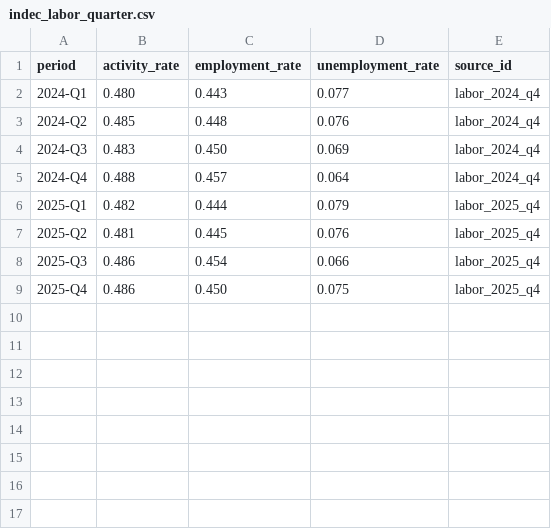
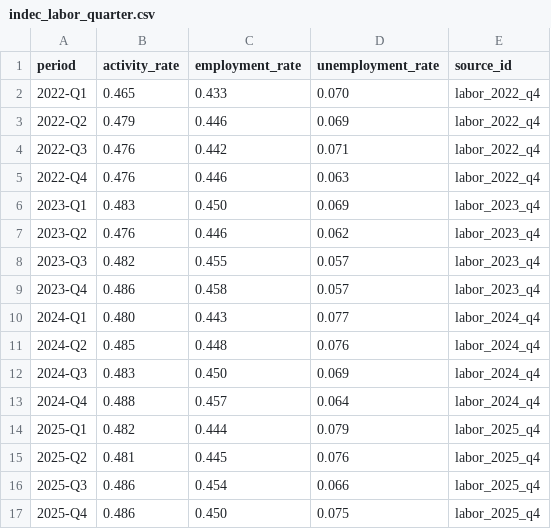
Before and after one commit to matuteiglesias/indice-pobreza-UBA, a CSV file: science/commissioning/benchmarks/indec_labor_quarter.csv, drawn as a sheet.

Commit message:
data: extend official labor benchmarks to 2022-2025

```diff
--- a/science/commissioning/benchmarks/indec_labor_quarter.csv
+++ b/science/commissioning/benchmarks/indec_labor_quarter.csv
@@ -1,2 +1,10 @@
 period,activity_rate,employment_rate,unemployment_rate,source_id
+2022-Q1,0.465,0.433,0.070,labor_2022_q4
+2022-Q2,0.479,0.446,0.069,labor_2022_q4
+2022-Q3,0.476,0.442,0.071,labor_2022_q4
+2022-Q4,0.476,0.446,0.063,labor_2022_q4
+2023-Q1,0.483,0.450,0.069,labor_2023_q4
+2023-Q2,0.476,0.446,0.062,labor_2023_q4
+2023-Q3,0.482,0.455,0.057,labor_2023_q4
+2023-Q4,0.486,0.458,0.057,labor_2023_q4
 2024-Q1,0.480,0.443,0.077,labor_2024_q4
```
